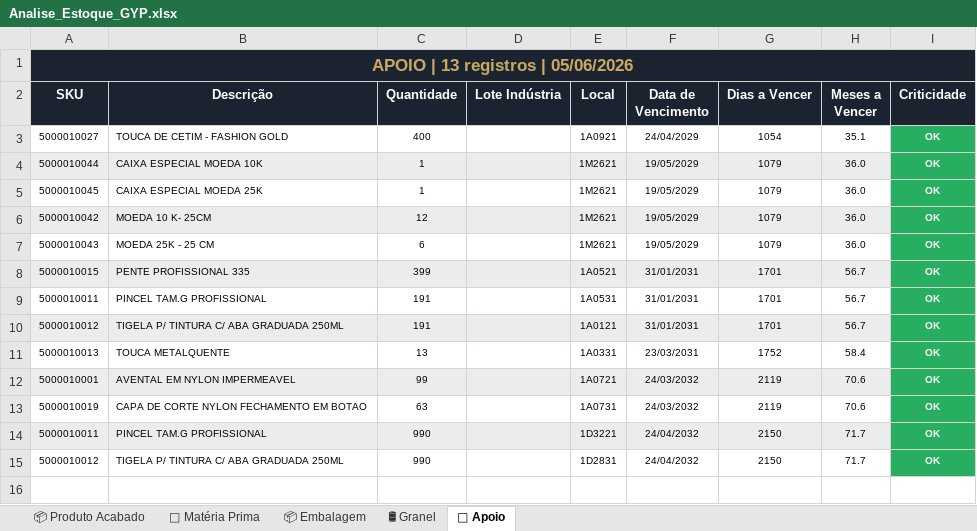
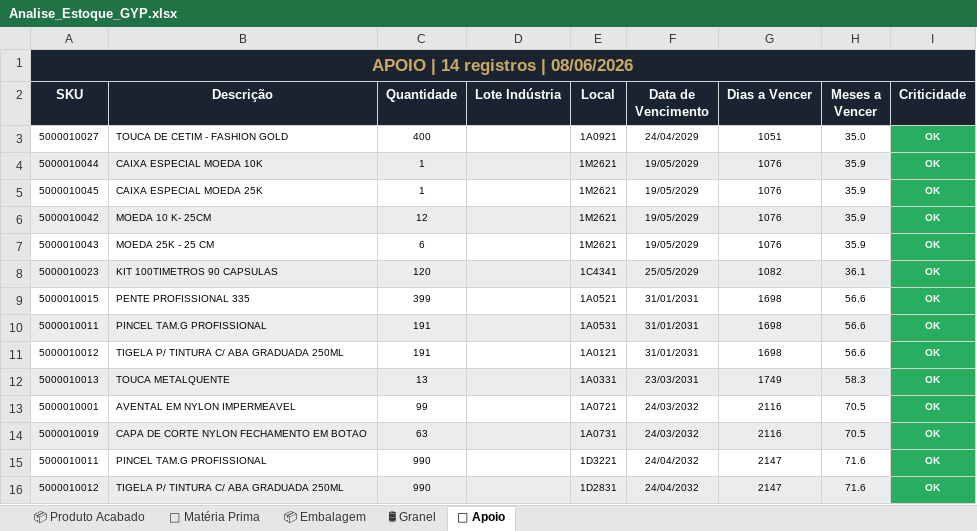
Before and after one commit to odair797/dashboard-estoque-gyp, an Excel workbook: output/Analise_Estoque_GYP.xlsx, sheet 🔧 Apoio, drawn as a sheet; values as stored, in another font and other column widths than the file's, no borders; addresses are those after the commit; the diff names each change by its address in the sheet, - before the commit and + after, or states it on an @@ line.

```diff
--- a/output/Analise_Estoque_GYP.xlsx (sheet 🔧 Apoio)
+++ b/output/Analise_Estoque_GYP.xlsx (sheet 🔧 Apoio)
-A1 (SKU): APOIO | 13 registros | 05/06/2026
+A1 (SKU): APOIO | 14 registros | 08/06/2026
-G3 (Dias a Vencer): 1054
+G3 (Dias a Vencer): 1051
-H3 (Meses a Vencer): 35.1
+H3 (Meses a Vencer): 35.0
-G4:G7 (Dias a Vencer): 1079
+G4:G7 (Dias a Vencer): 1076
-H4:H7 (Meses a Vencer): 36.0
+H4:H7 (Meses a Vencer): 35.9
+row 8: 5000010023 | KIT 100TIMETROS 90 CAPSULAS | 120 |  | 1C4341 | 25/05/2029 | 1082 | 36.1 | OK
-A9:H9 fill: #EAECEE
+A9:H9 fill: none
-G9:G11 (Dias a Vencer): 1701
+G9:G11 (Dias a Vencer): 1698
-H9:H11 (Meses a Vencer): 56.7
+H9:H11 (Meses a Vencer): 56.6
-A10:H10 fill: none
+A10:H10 fill: #EAECEE
-A11:H11 fill: #EAECEE
+A11:H11 fill: none
-A12:H12 fill: none
+A12:H12 fill: #EAECEE
-G12 (Dias a Vencer): 1752
+G12 (Dias a Vencer): 1749
-H12 (Meses a Vencer): 58.4
+H12 (Meses a Vencer): 58.3
-A13:H13 fill: #EAECEE
+A13:H13 fill: none
-G13:G14 (Dias a Vencer): 2119
+G13:G14 (Dias a Vencer): 2116
-H13:H14 (Meses a Vencer): 70.6
+H13:H14 (Meses a Vencer): 70.5
-A14:H14 fill: none
+A14:H14 fill: #EAECEE
-A15:H15 fill: #EAECEE
+A15:H15 fill: none
-G15:G16 (Dias a Vencer): 2150
+G15:G16 (Dias a Vencer): 2147
-H15:H16 (Meses a Vencer): 71.7
+H15:H16 (Meses a Vencer): 71.6
-A16:H16 fill: none
+A16:H16 fill: #EAECEE
```
Also changed, not shown: sheet 📦 Embalagem, sheet 📦 Produto Acabado, sheet 🧪 Matéria Prima, sheet 🛢 Granel, 3 other files.
